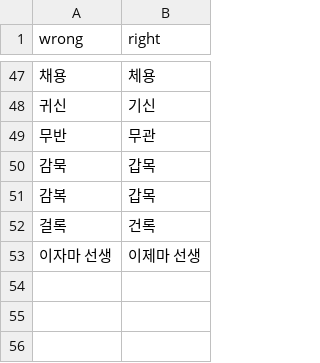
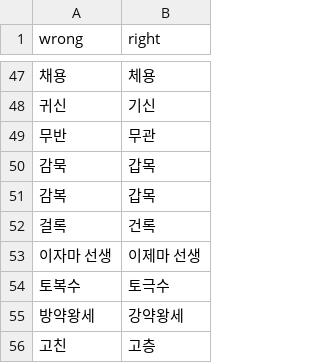
Before and after one commit to banpojihyo/saju-korean-lecture-transcriber, a CSV file: dict/replace.csv, drawn as a sheet; only a part is shown, gaps mark what is left out; the diff names each change by its address in the sheet, - before the commit and + after, or states it on an @@ line.

```diff
--- a/dict/replace.csv
+++ b/dict/replace.csv
+row 54: 토복수 | 토극수
+row 55: 방약왕세 | 강약왕세
+row 56: 고친 | 고층
```
Also changed, not shown: 4 other files.
